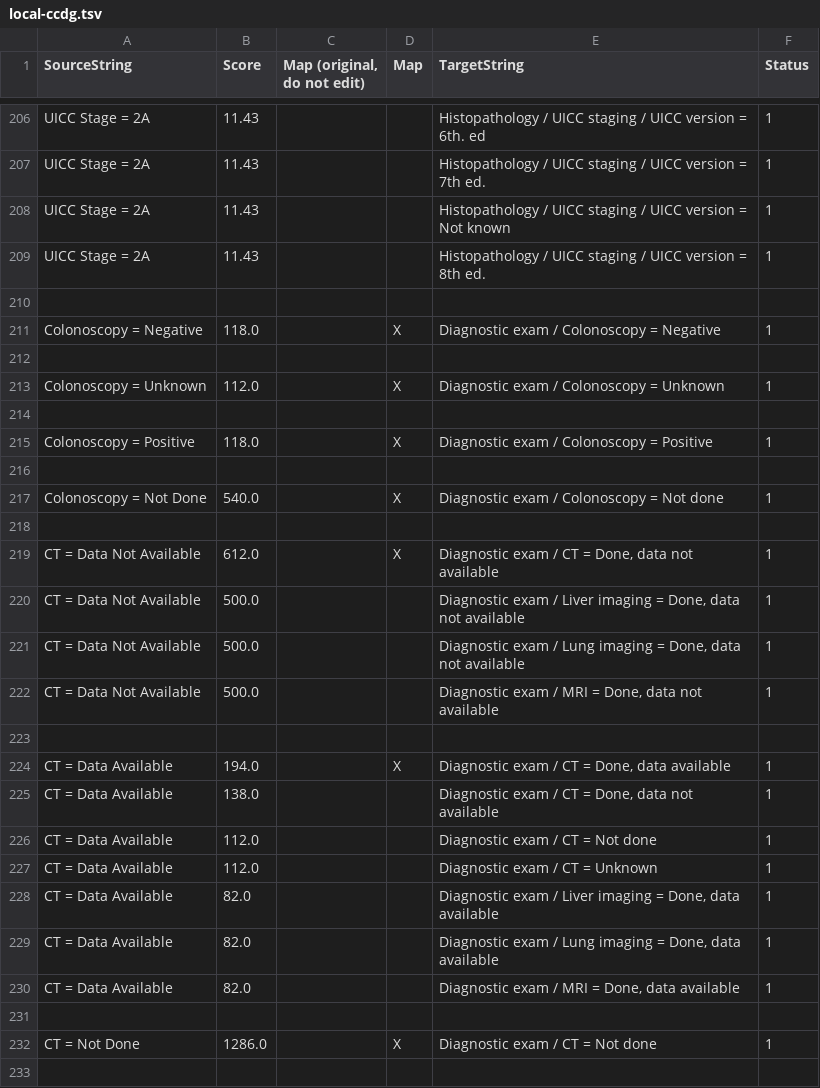
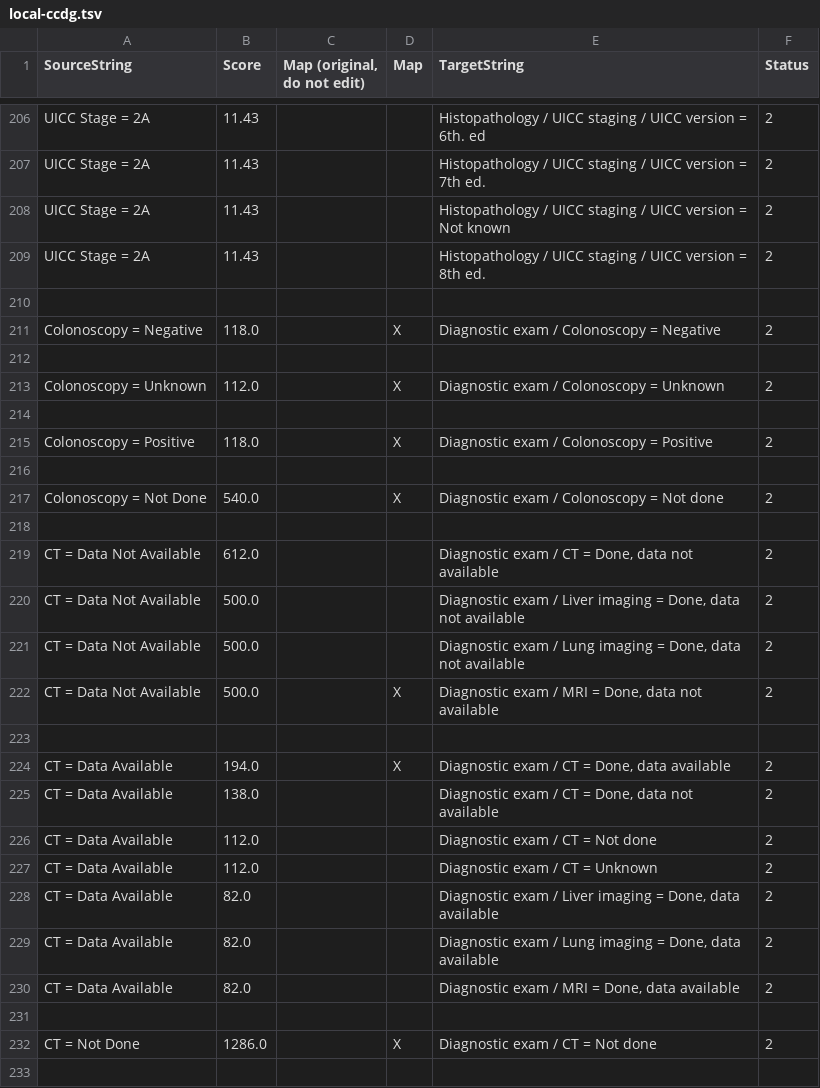
Before and after one commit to sebmate/ADOPT-BBMRI-ERIC-ETL-Tools, a TSV file: Demo ETL Pipeline/Demo Biobank/mappings/local-ccdg.tsv, drawn as a sheet; only a part is shown, gaps mark what is left out; the diff covers the shown part only; the diff names each change by its address in the sheet, - before the commit and + after, or states it on an @@ line.

```diff
--- a/Demo ETL Pipeline/Demo Biobank/mappings/local-ccdg.tsv
+++ b/Demo ETL Pipeline/Demo Biobank/mappings/local-ccdg.tsv
-F206:F209 (Status): 1
+F206:F209 (Status): 2
-F211 (Status): 1
+F211 (Status): 2
-F213 (Status): 1
+F213 (Status): 2
-F215 (Status): 1
+F215 (Status): 2
-F217 (Status): 1
+F217 (Status): 2
-D219 (Map): X
+D219 (Map): (empty)
-F219:F222 (Status): 1
+F219:F222 (Status): 2
-D222 (Map): (empty)
+D222 (Map): X
-F224:F230 (Status): 1
+F224:F230 (Status): 2
-F232 (Status): 1
+F232 (Status): 2
```
Also changed, not shown: 84 edited cells elsewhere in this file, Demo ETL Pipeline/Demo Biobank/dataEAV/data.tsv, Demo ETL Pipeline/Demo Biobank/dataExcel/excel.tsv, 16 other files.
